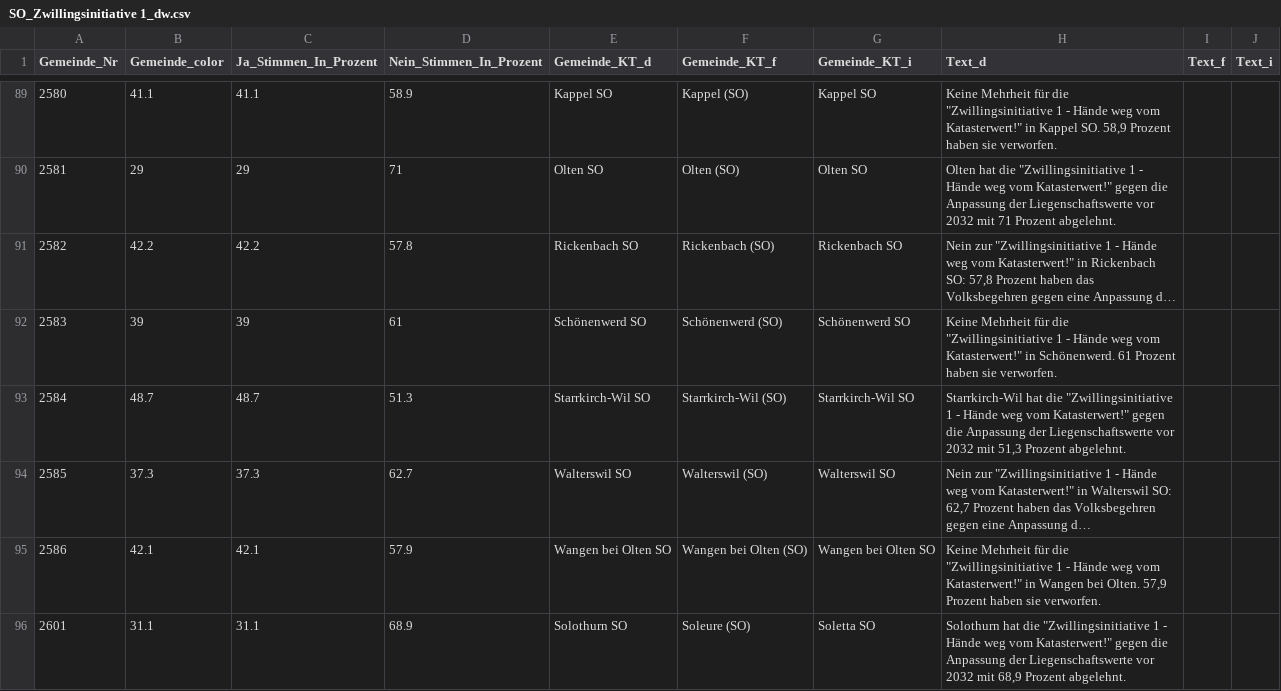
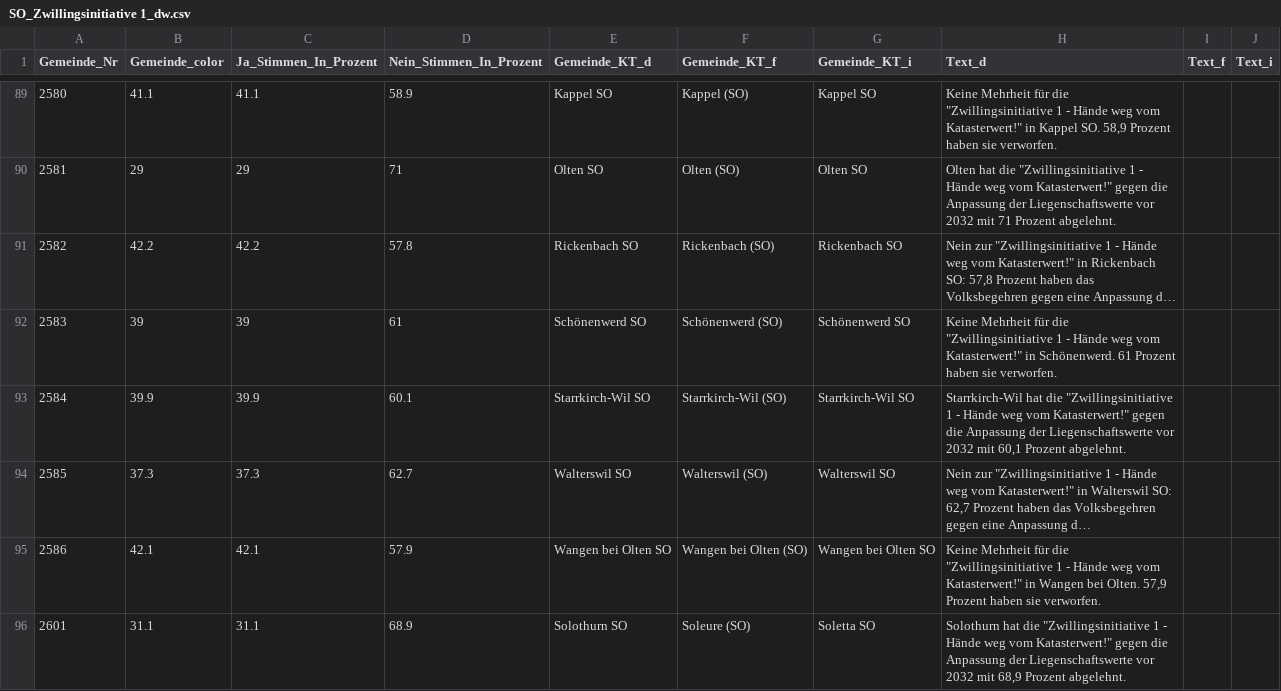
Before and after one commit to awp-finanznachrichten/lena_juni2023, a CSV file: Output/SO_Zwillingsinitiative 1_dw.csv, drawn as a sheet; only a part is shown, gaps mark what is left out; long unchanged cells end in …; the diff names each change by its address in the sheet, - before the commit and + after, or states it on an @@ line.

```diff
--- a/Output/SO_Zwillingsinitiative 1_dw.csv
+++ b/Output/SO_Zwillingsinitiative 1_dw.csv
-B93 (Gemeinde_color): 48.7
+B93 (Gemeinde_color): 39.9
-C93 (Ja_Stimmen_In_Prozent): 48.7
+C93 (Ja_Stimmen_In_Prozent): 39.9
-D93 (Nein_Stimmen_In_Prozent): 51.3
+D93 (Nein_Stimmen_In_Prozent): 60.1
-H93 (Text_d): …2032 mit 51,3 Prozent abgelehnt.
+H93 (Text_d): …2032 mit 60,1 Prozent abgelehnt.
```
Also changed, not shown: Output/JU_Autorites_dw.csv, Output/Uebersicht_dw_JU.csv, 5 other files.
